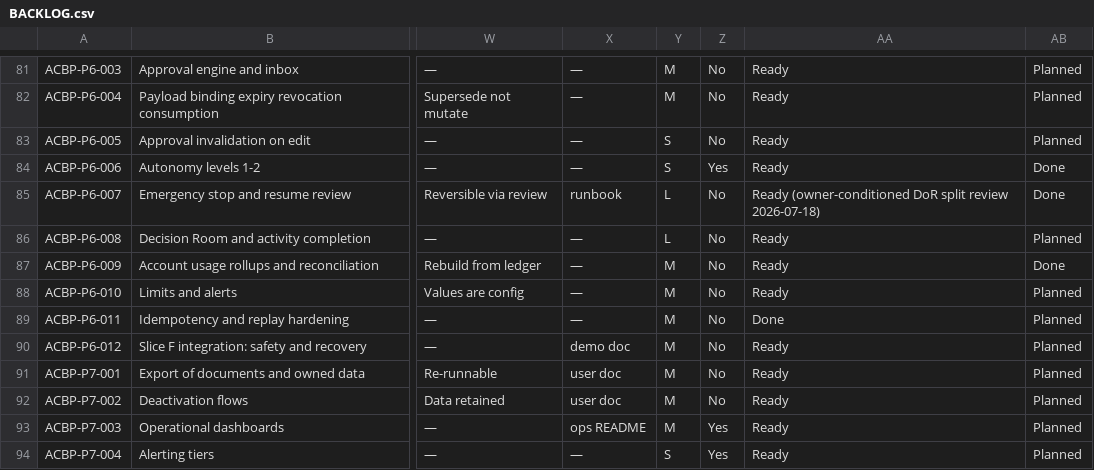
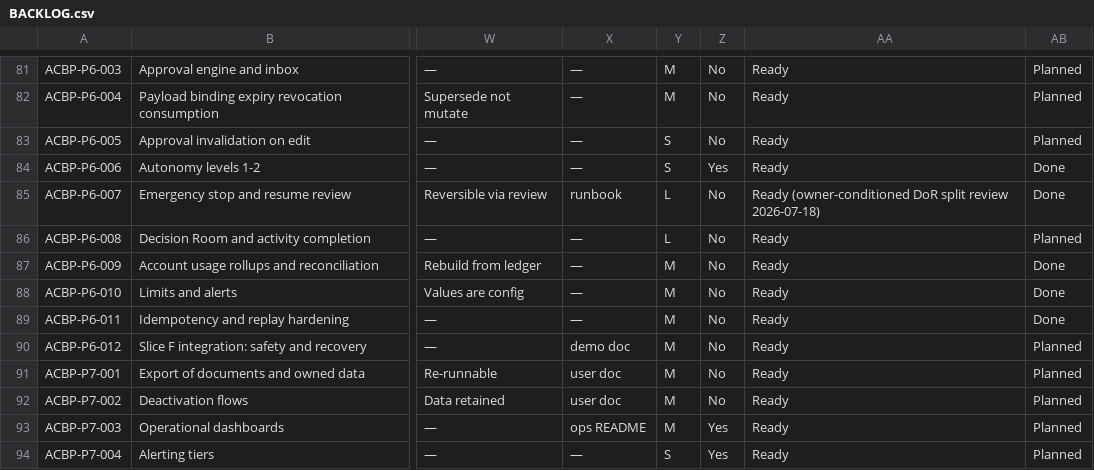
Before and after one commit to aliahmed-soc/AI-Company-Builder-Platform, a CSV file: docs/implementation/BACKLOG.csv, drawn as a sheet; only a part is shown, gaps mark what is left out; the diff names each change by its address in the sheet, - before the commit and + after, or states it on an @@ line.

Commit message:
ACBP-P6-010: Limits and alerts
Closes ACBP-P6-010. CDR-075, no migration. Cap decision, CDR-008 interim values as config, daily ledger read, dispatcher spend observation (defusing CDR-067's landmine), gateway precheck, usage.limit_reached with its first emitter. The ceiling is REACHABLE AND UNREACHED - no production caller passes caps - disclosed in CDR-075 section 4.3. Exact-head CI 30772614367 on 486dadc: 246 files / 3502 tests, zero skips.

```diff
--- a/docs/implementation/BACKLOG.csv
+++ b/docs/implementation/BACKLOG.csv
-AB88:AB89: Planned
+AB88:AB89: Done
-AA89: Done
+AA89: Ready
```
Also changed, not shown: 28 other files.
